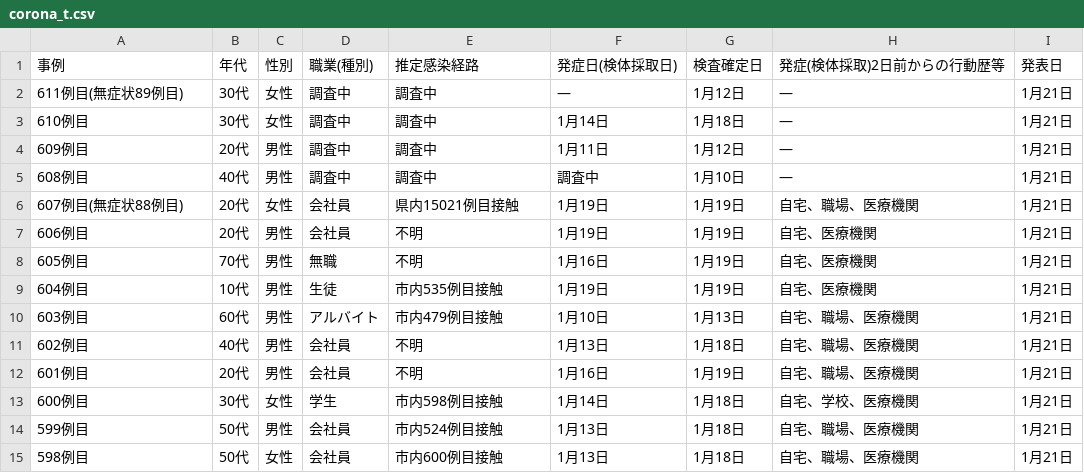
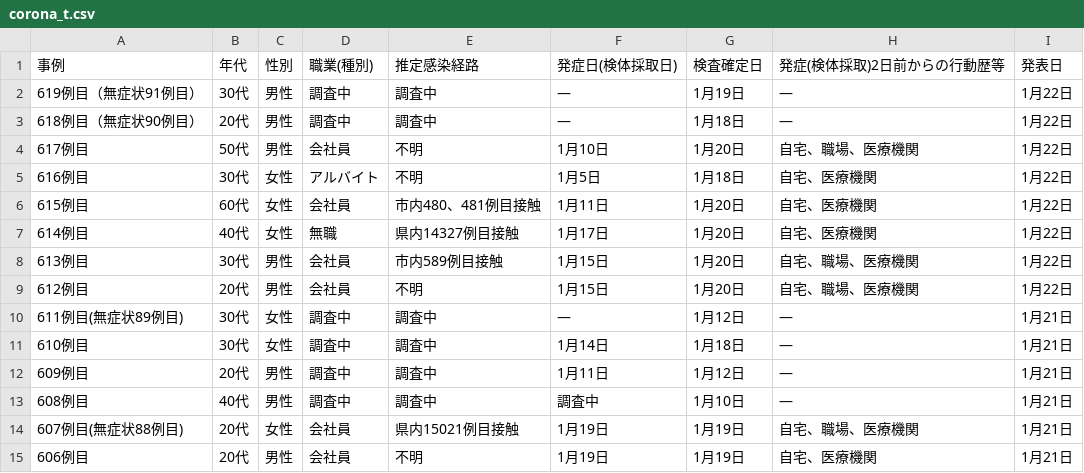
Before and after one commit to YanaseT/covid19_ichihara_make_json, a CSV file: src/Downloads/table_data/corona_t.csv, drawn as a sheet; only a part is shown; the shorter side is filled out with more unchanged rows; the diff names each change by its address in the sheet, - before the commit and + after, or states it on an @@ line.

```diff
--- a/src/Downloads/table_data/corona_t.csv
+++ b/src/Downloads/table_data/corona_t.csv
+row 2: 619例目（無症状91例目） | 30代 | 男性 | 調査中 | 調査中 | ― | 1月19日 | ― | 1月22日
+row 3: 618例目（無症状90例目） | 20代 | 男性 | 調査中 | 調査中 | ― | 1月18日 | ― | 1月22日
+row 4: 617例目 | 50代 | 男性 | 会社員 | 不明 | 1月10日 | 1月20日 | 自宅、職場、医療機関 | 1月22日
+row 5: 616例目 | 30代 | 女性 | アルバイト | 不明 | 1月5日 | 1月18日 | 自宅、医療機関 | 1月22日
+row 6: 615例目 | 60代 | 女性 | 会社員 | 市内480、481例目接触 | 1月11日 | 1月20日 | 自宅、医療機関 | 1月22日
+row 7: 614例目 | 40代 | 女性 | 無職 | 県内14327例目接触 | 1月17日 | 1月20日 | 自宅、医療機関 | 1月22日
+row 8: 613例目 | 30代 | 男性 | 会社員 | 市内589例目接触 | 1月15日 | 1月20日 | 自宅、職場、医療機関 | 1月22日
+row 9: 612例目 | 20代 | 男性 | 会社員 | 不明 | 1月15日 | 1月20日 | 自宅、職場、医療機関 | 1月22日
```
Also changed, not shown: src/Downloads/patients_data/patients.csv, 1 other file.
